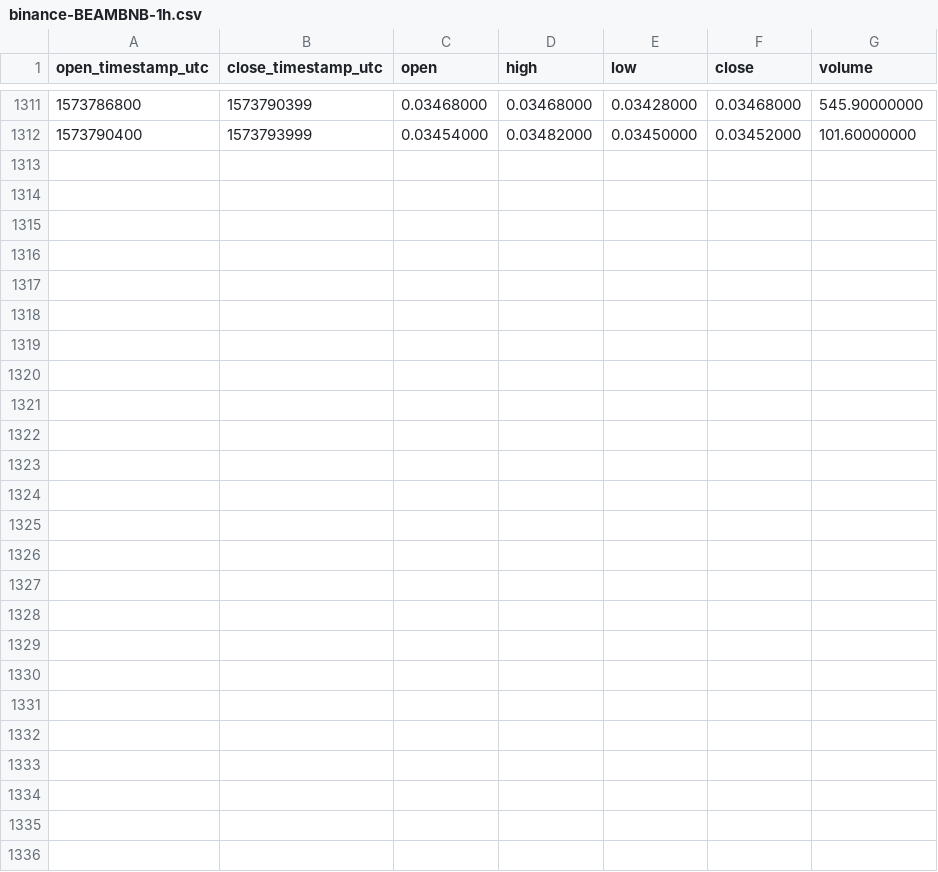
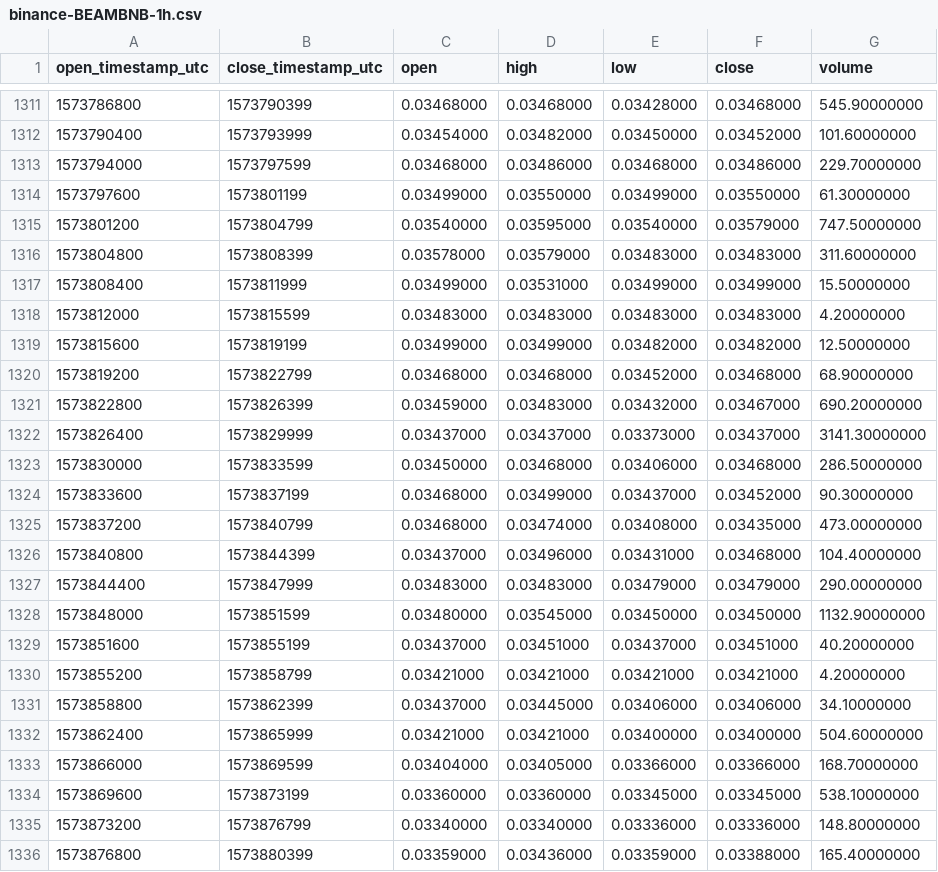
Before and after one commit to cryptobigbro/binance-BEAMBNB, a CSV file: binance-BEAMBNB-1h.csv, drawn as a sheet; only a part is shown, gaps mark what is left out.

Commit message:
Update OHLCV data.

```diff
--- a/binance-BEAMBNB-1h.csv
+++ b/binance-BEAMBNB-1h.csv
@@ -1312 +1312,25 @@ open_timestamp_utc,close_timestamp_utc,open,high,low,close,volume
 1573790400,1573793999,0.03454000,0.03482000,0.03450000,0.03452000,101.60000000
+1573794000,1573797599,0.03468000,0.03486000,0.03468000,0.03486000,229.70000000
+1573797600,1573801199,0.03499000,0.03550000,0.03499000,0.03550000,61.30000000
+1573801200,1573804799,0.03540000,0.03595000,0.03540000,0.03579000,747.50000000
+1573804800,1573808399,0.03578000,0.03579000,0.03483000,0.03483000,311.60000000
+1573808400,1573811999,0.03499000,0.03531000,0.03499000,0.03499000,15.50000000
+1573812000,1573815599,0.03483000,0.03483000,0.03483000,0.03483000,4.20000000
+1573815600,1573819199,0.03499000,0.03499000,0.03482000,0.03482000,12.50000000
+1573819200,1573822799,0.03468000,0.03468000,0.03452000,0.03468000,68.90000000
+1573822800,1573826399,0.03459000,0.03483000,0.03432000,0.03467000,690.20000000
+1573826400,1573829999,0.03437000,0.03437000,0.03373000,0.03437000,3141.30000000
+1573830000,1573833599,0.03450000,0.03468000,0.03406000,0.03468000,286.50000000
+1573833600,1573837199,0.03468000,0.03499000,0.03437000,0.03452000,90.30000000
+1573837200,1573840799,0.03468000,0.03474000,0.03408000,0.03435000,473.00000000
+1573840800,1573844399,0.03437000,0.03496000,0.03431000,0.03468000,104.40000000
+1573844400,1573847999,0.03483000,0.03483000,0.03479000,0.03479000,290.00000000
+1573848000,1573851599,0.03480000,0.03545000,0.03450000,0.03450000,1132.90000000
+1573851600,1573855199,0.03437000,0.03451000,0.03437000,0.03451000,40.20000000
+1573855200,1573858799,0.03421000,0.03421000,0.03421000,0.03421000,4.20000000
+1573858800,1573862399,0.03437000,0.03445000,0.03406000,0.03406000,34.10000000
+1573862400,1573865999,0.03421000,0.03421000,0.03400000,0.03400000,504.60000000
+1573866000,1573869599,0.03404000,0.03405000,0.03366000,0.03366000,168.70000000
+1573869600,1573873199,0.03360000,0.03360000,0.03345000,0.03345000,538.10000000
+1573873200,1573876799,0.03340000,0.03340000,0.03336000,0.03336000,148.80000000
+1573876800,1573880399,0.03359000,0.03436000,0.03359000,0.03388000,165.40000000
```
Also changed, not shown: binance-BEAMBNB-1d.csv.
